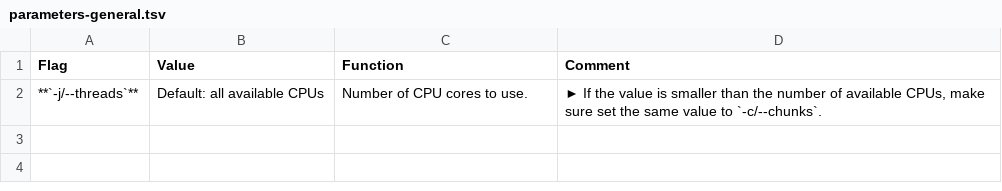
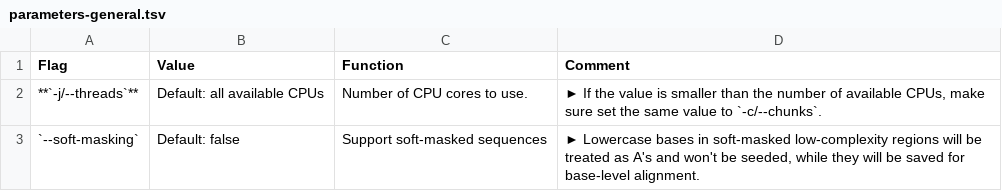
Before and after one commit to shenwei356/LexicMap, a TSV file: docs/content/tutorials/index/parameters-general.tsv, drawn as a sheet; the diff names each change by its address in the sheet, - before the commit and + after, or states it on an @@ line.

```diff
--- a/docs/content/tutorials/index/parameters-general.tsv
+++ b/docs/content/tutorials/index/parameters-general.tsv
+row 3: `--soft-masking` | Default: false | Support soft-masked sequences | ► Lowercase bases in soft-masked low-complexity regions will be treated as A's and won't be seeded, while they will be saved for base-level alignment.
```
Also changed, not shown: demo/q.gene.fasta.lexicmap.tsv, demo/q.prophage.fasta.lexicmap.tsv, 17 other files.
